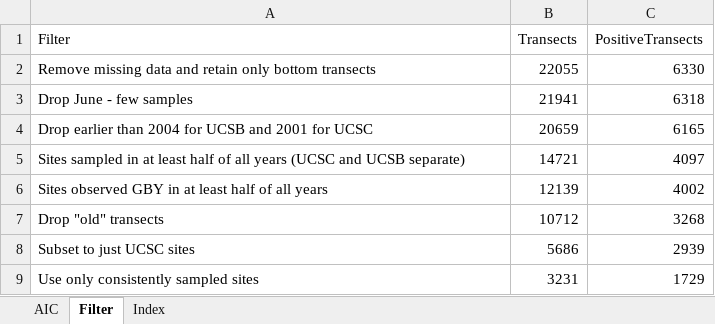
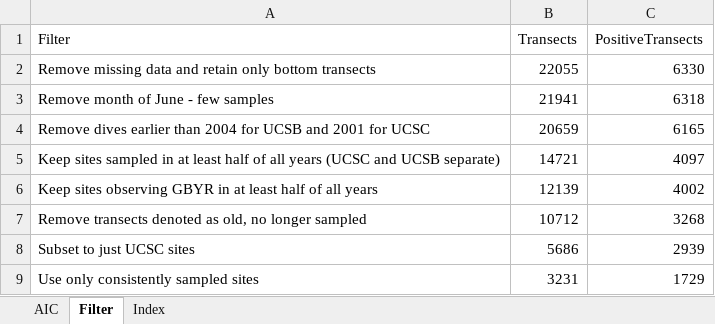
Before and after one commit to melissamonk-NOAA/GopherBlackYellow2019, an Excel workbook: txt_files/Fleet8_PISCO_IndexData.xlsx, sheet Filter, drawn as a sheet; values as stored, in another font and other column widths than the file's, no borders; the diff names each change by its address in the sheet, - before the commit and + after, or states it on an @@ line.

Commit message:
All tables for indices in

```diff
--- a/txt_files/Fleet8_PISCO_IndexData.xlsx (sheet Filter)
+++ b/txt_files/Fleet8_PISCO_IndexData.xlsx (sheet Filter)
-A3 (Filter): Drop June - few samples
+A3 (Filter): Remove month of June - few samples
-A4 (Filter): Drop earlier than…
+A4 (Filter): Remove dives earlier than…
-A5 (Filter): Sites sampled in…
+A5 (Filter): Keep sites sampled in…
-A6 (Filter): Sites observed GBY in at…
+A6 (Filter): Keep sites observing GBYR in at…
-A7 (Filter): Drop "old" transects
+A7 (Filter): Remove transects denoted as old, no longer sampled
```
Also changed, not shown: sheet AIC, txt_files/Fleet10and11_MRFSSDockside_IndexData.xlsx, txt_files/Fleet9_CCFRP_IndexData.xlsx, 8 other files.
